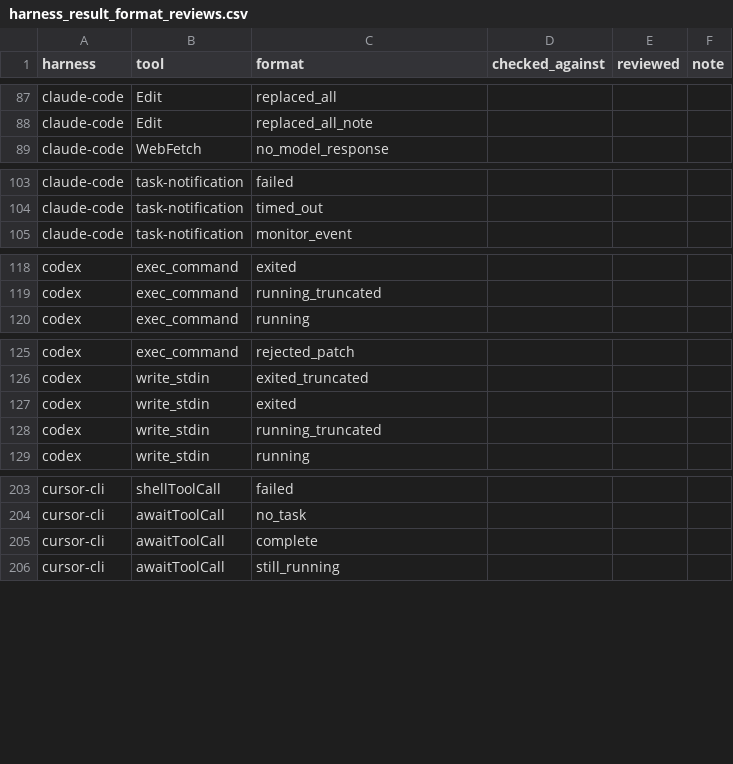
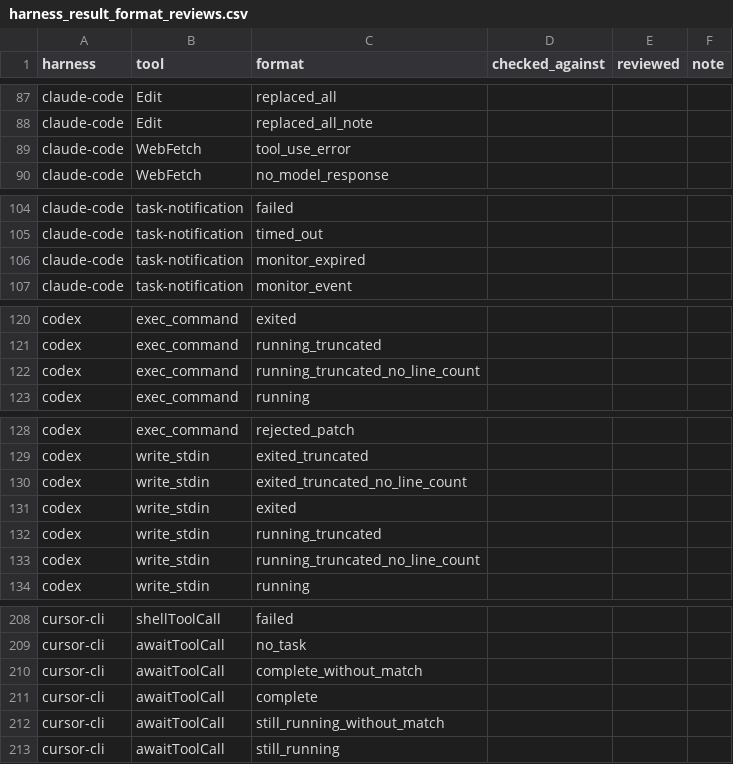
Before and after one commit to 0xjunha/tb-internet-use, a CSV file: src/tb_internet_use/knowledge/declarations/tool_call/harness_result_formats/harness_result_format_reviews.csv, drawn as a sheet; only a part is shown, gaps mark what is left out; the diff covers the shown part only; the diff names each change by its address in the sheet, - before the commit and + after, or states it on an @@ line.

Commit message:
apply the fixes of result formats and output line patterns that the agent review agreed on

```diff
--- a/src/tb_internet_use/knowledge/declarations/tool_call/harness_result_formats/harness_result_format_reviews.csv
+++ b/src/tb_internet_use/knowledge/declarations/tool_call/harness_result_formats/harness_result_format_reviews.csv
+row 89: claude-code | WebFetch | tool_use_error
+row 106: claude-code | task-notification | monitor_expired
+row 122: codex | exec_command | running_truncated_no_line_count
+row 130: codex | write_stdin | exited_truncated_no_line_count
+row 133: codex | write_stdin | running_truncated_no_line_count
+row 210: cursor-cli | awaitToolCall | complete_without_match
+row 212: cursor-cli | awaitToolCall | still_running_without_match
```
Also changed, not shown: 1 added row elsewhere in this file, 25 other files.
